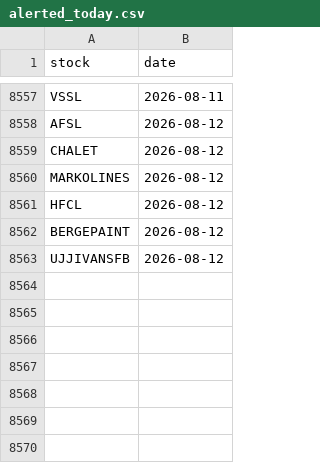
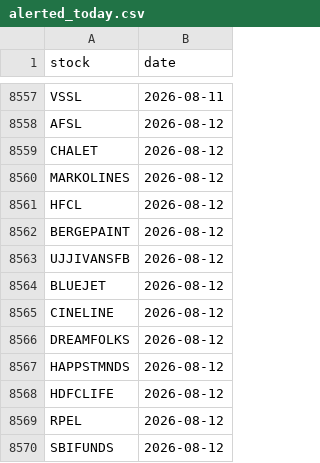
Before and after one commit to manjunathashtagi/Trading-Radar, a CSV file: data/alerted_today.csv, drawn as a sheet; only a part is shown, gaps mark what is left out.

```diff
--- a/data/alerted_today.csv
+++ b/data/alerted_today.csv
@@ -8563 +8563,8 @@ BERGEPAINT,2026-08-12
 UJJIVANSFB,2026-08-12
+BLUEJET,2026-08-12
+CINELINE,2026-08-12
+DREAMFOLKS,2026-08-12
+HAPPSTMNDS,2026-08-12
+HDFCLIFE,2026-08-12
+RPEL,2026-08-12
+SBIFUNDS,2026-08-12
```
Also changed, not shown: data/signals.csv.
